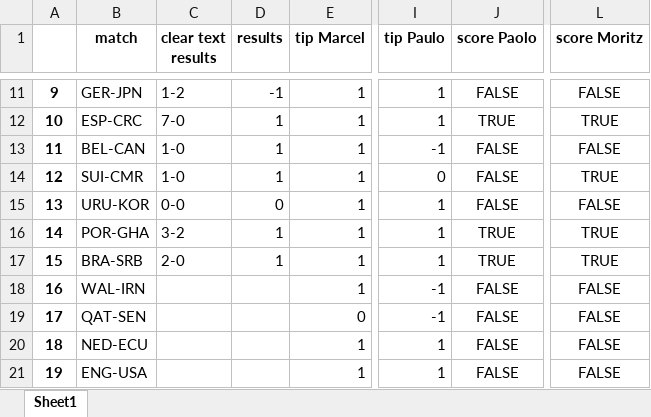
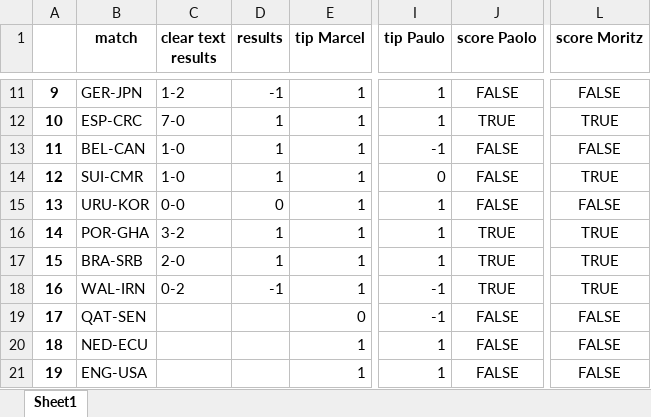
Before and after one commit to marcelcech/WorldCupBettings2022, an Excel workbook: backend/database.xlsx, sheet Sheet1, drawn as a sheet; only a part is shown, gaps mark what is left out; values as stored, in another font and other column widths than the file's, no borders; the diff names each change by its address in the sheet, - before the commit and + after, or states it on an @@ line.

Commit message:
Update database.xlsx

```diff
--- a/backend/database.xlsx (sheet Sheet1)
+++ b/backend/database.xlsx (sheet Sheet1)
-C18 (clear text results): (empty)
+C18 (clear text results): 0-2
-D18 (results): (empty)
+D18 (results): -1
-J18 (score Paolo): FALSE
+J18 (score Paolo): TRUE
-L18 (score Moritz): FALSE
+L18 (score Moritz): TRUE
```
